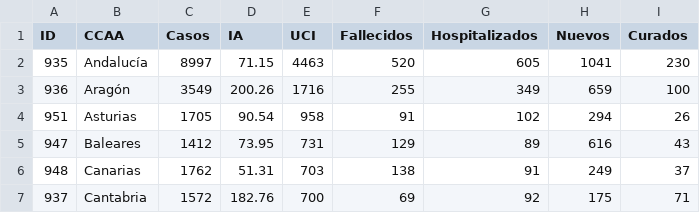
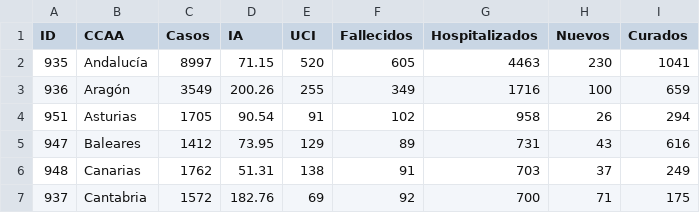
Before and after one commit to Eclectikus/COVID-19, a CSV file: data/covi0804.csv, drawn as a sheet; only a part is shown; the diff covers the shown part only.

Commit message:
Update covi0804.csv

```diff
--- a/data/covi0804.csv
+++ b/data/covi0804.csv
@@ -1,7 +1,7 @@
 ID,CCAA,Casos,IA,UCI,Fallecidos,Hospitalizados,Nuevos,Curados
-935,Andalucía,8997,71.15,4463,520,605,1041,230
-936,Aragón,3549,200.26,1716,255,349,659,100
-951,Asturias,1705,90.54,958,91,102,294,26
-947,Baleares,1412,73.95,731,129,89,616,43
-948,Canarias,1762,51.31,703,138,91,249,37
-937,Cantabria,1572,182.76,700,69,92,175,71
+935,Andalucía,8997,71.15,520,605,4463,230,1041
+936,Aragón,3549,200.26,255,349,1716,100,659
+951,Asturias,1705,90.54,91,102,958,26,294
+947,Baleares,1412,73.95,129,89,731,43,616
+948,Canarias,1762,51.31,138,91,703,37,249
+937,Cantabria,1572,182.76,69,92,700,71,175
```
Also changed, not shown: 60 edited cells elsewhere in this file.
